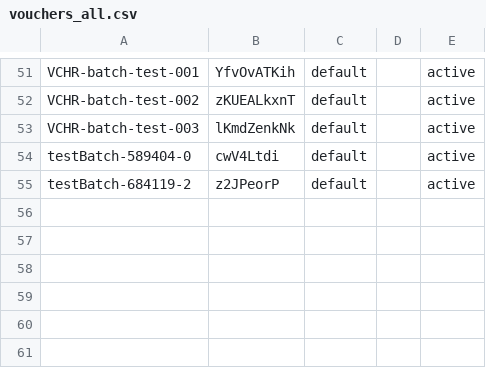
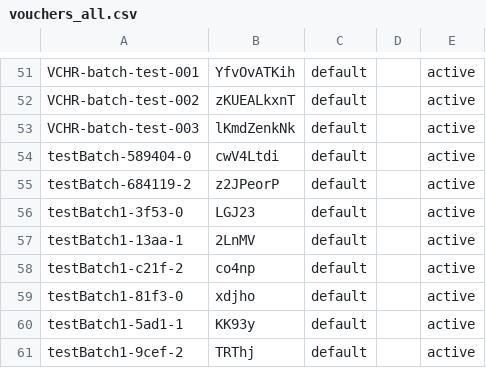
Before and after one commit to ogandan/rapidwifi-zone, a CSV file: data/vouchers_all.csv, drawn as a sheet; only a part is shown, gaps mark what is left out; the diff names each change by its address in the sheet, - before the commit and + after, or states it on an @@ line.

```diff
--- a/data/vouchers_all.csv
+++ b/data/vouchers_all.csv
+row 56: testBatch1-3f53-0 | LGJ23 | default |  | active
+row 57: testBatch1-13aa-1 | 2LnMV | default |  | active
+row 58: testBatch1-c21f-2 | co4np | default |  | active
+row 59: testBatch1-81f3-0 | xdjho | default |  | active
+row 60: testBatch1-5ad1-1 | KK93y | default |  | active
+row 61: testBatch1-9cef-2 | TRThj | default |  | active
```
Also changed, not shown: 52 other files.
